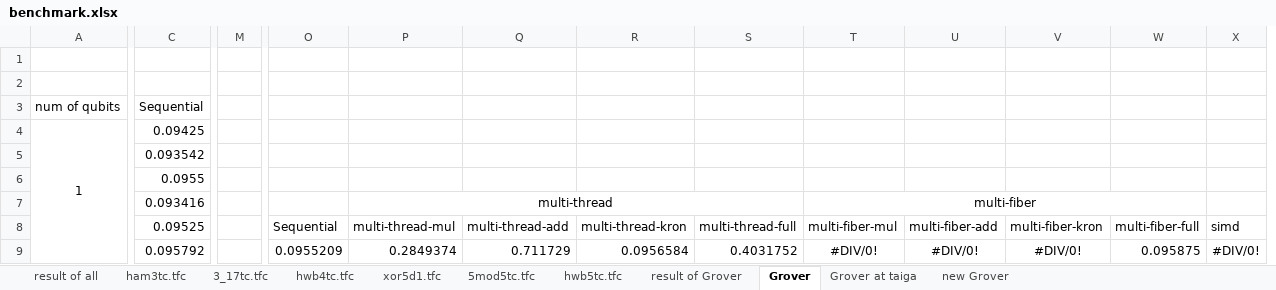
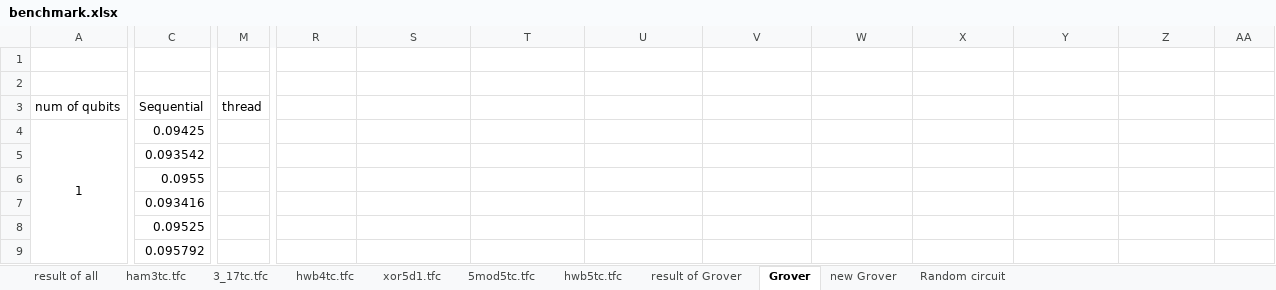
Before and after one commit to uj151133/my_quantum_simulator_with_gpu, an Excel workbook: data/benchmark.xlsx, sheet Grover, drawn as a sheet; only a part is shown, gaps mark what is left out; values as stored, in another font and other column widths than the file's, no borders; removed rows and columns are numbered as before the commit, all else as after; the diff covers the shown part only; the diff names each change by its address in the sheet, - before the commit and + after, or states it on an @@ line.

```diff
--- a/data/benchmark.xlsx (sheet Grover)
+++ b/data/benchmark.xlsx (sheet Grover)
-sheet tab: Grover at taiga
+sheet tab: Random circuit
-column M, empty
+column M (thread), empty
-S7: multi-thread
+S7: (empty)
-P7:S7 merged
-W7: multi-fiber
+W7: (empty)
-T7:W7 merged
-R8: Sequential
+R8: (empty)
-S8: multi-thread-mul
+S8: (empty)
-T8: multi-thread-add
+T8: (empty)
-U8: multi-thread-kron
+U8: (empty)
-V8: multi-thread-full
+V8: (empty)
-W8: multi-fiber-mul
+W8: (empty)
-X8: multi-fiber-add
+X8: (empty)
-Y8: multi-fiber-kron
+Y8: (empty)
-Z8: multi-fiber-full
+Z8: (empty)
-AA8: simd
+AA8: (empty)
-R9: 0.0955209
+R9: (empty)
-S9: 0.2849374
+S9: (empty)
-T9: 0.711729
+T9: (empty)
-U9: 0.0956584
+U9: (empty)
-V9: 0.4031752
+V9: (empty)
-W9: #DIV/0!
+W9: (empty)
-X9: #DIV/0!
+X9: (empty)
-Y9: #DIV/0!
+Y9: (empty)
-Z9: 0.095875
+Z9: (empty)
-AA9: #DIV/0!
+AA9: (empty)
```
Also changed, not shown: 11 added rows, 11 removed rows, 3 added columns and 112 edited cells elsewhere in this sheet, sheet new Grover, formulas that keep their value, 16 other files.
